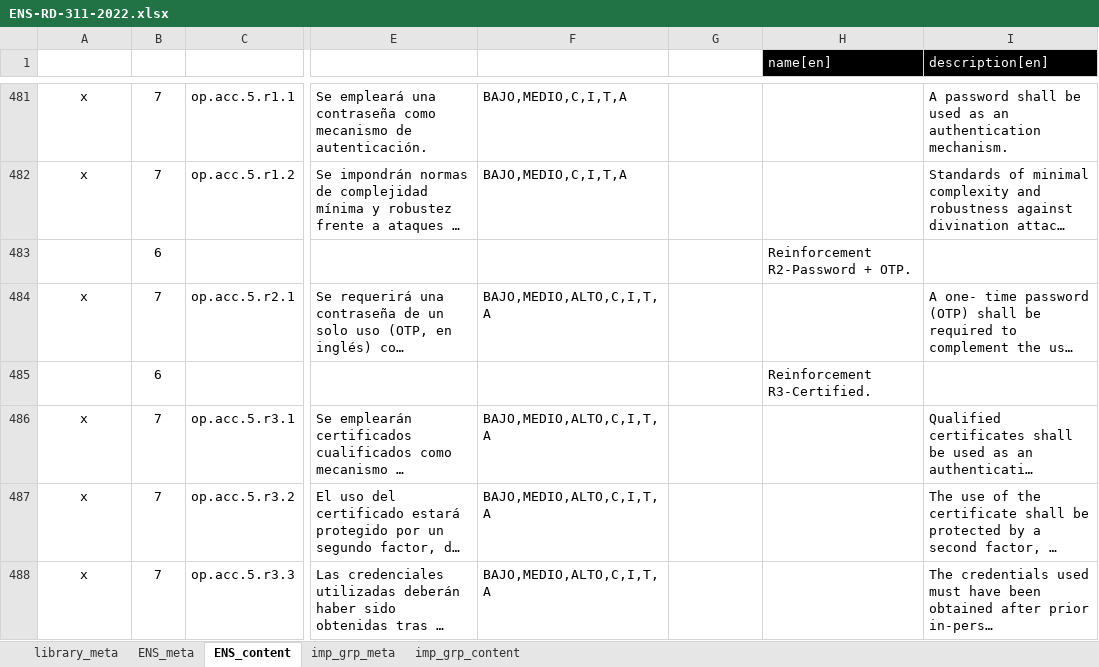
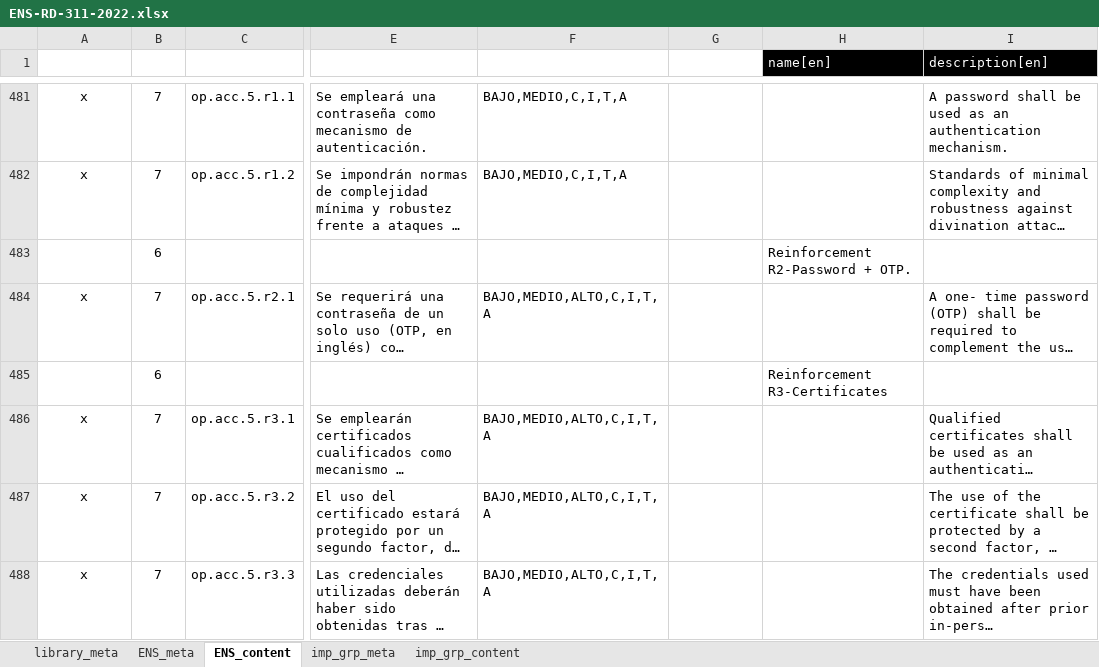
Before and after one commit to intuitem/ciso-assistant-community, an Excel workbook: tools/excel/ENS_decreto/ENS-RD-311-2022.xlsx, sheet ENS_content, drawn as a sheet; only a part is shown, gaps mark what is left out; long unchanged cells end in …; values as stored, in another font and other column widths than the file's, no borders; table styles not drawn; the diff covers the shown part only; the diff names each change by its address in the sheet, - before the commit and + after, or states it on an @@ line.

```diff
--- a/tools/excel/ENS_decreto/ENS-RD-311-2022.xlsx (sheet ENS_content)
+++ b/tools/excel/ENS_decreto/ENS-RD-311-2022.xlsx (sheet ENS_content)
-H485 (name[en]): Reinforcement R3-Certified.
+H485 (name[en]): Reinforcement R3-Certificates
```
Also changed, not shown: 4 edited cells elsewhere in this sheet, sheet imp_grp_content, sheet ENS_meta, 1 other file.
